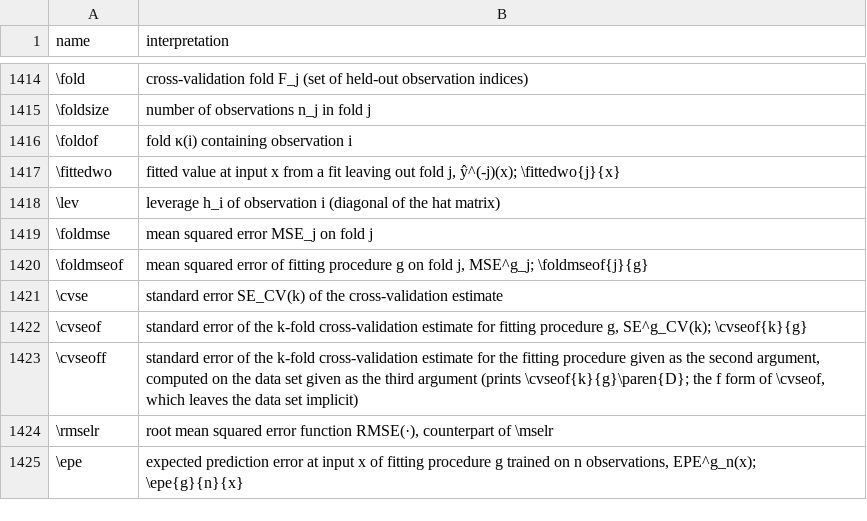
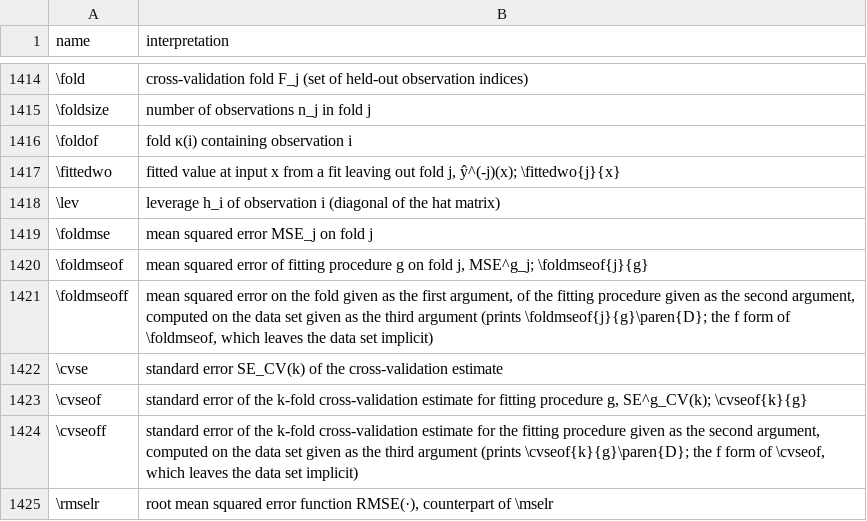
Before and after one commit to Morrison-Lab/macros, a TSV file: interpretations.tsv, drawn as a sheet; only a part is shown, gaps mark what is left out; the shorter side is filled out with more unchanged rows.

```diff
--- a/interpretations.tsv
+++ b/interpretations.tsv
@@ -1420,2 +1420,3 @@ name	interpretation
 \foldmseof	mean squared error of fitting procedure g on fold j, MSE^g_j; \foldmseof{j}{g}
+\foldmseoff	mean squared error on the fold given as the first argument, of the fitting procedure given as the second argument, computed on the data set given as the third argument (prints \foldmseof{j}{g}\paren{D}; the f form of \foldmseof, which leaves the data set implicit)
 \cvse	standard error SE_CV(k) of the cross-validation estimate
```
Also changed, not shown: 1 other file.
